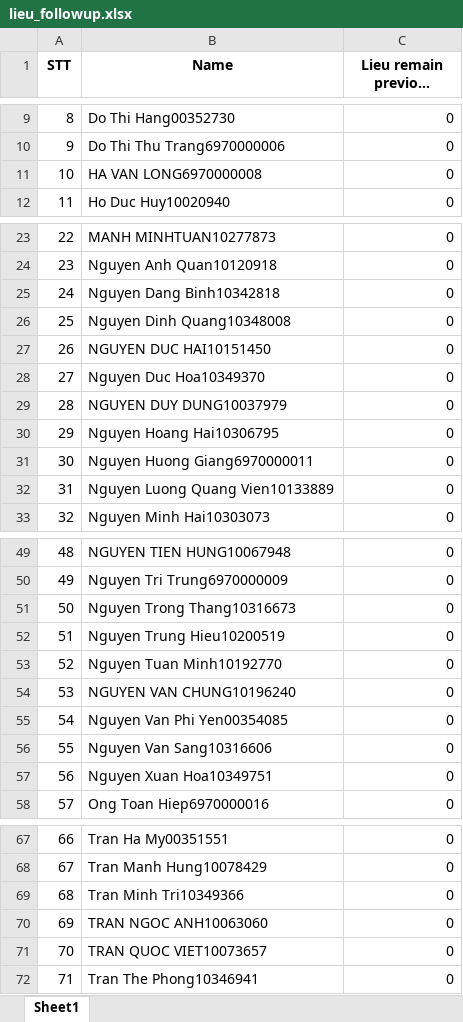
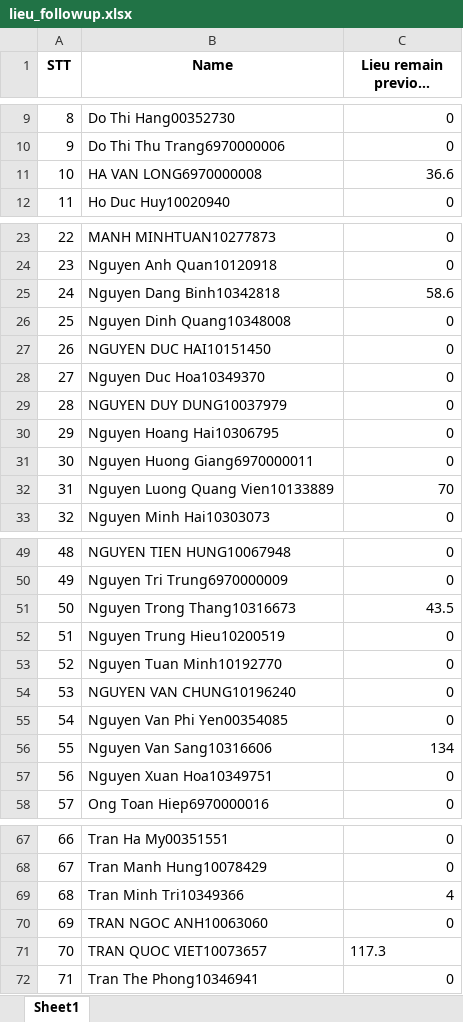
Before and after one commit to phiyenng/Attendance-System, an Excel workbook: uploads/lieu_followup.xlsx, sheet Sheet1, drawn as a sheet; only a part is shown, gaps mark what is left out; long unchanged cells end in …; values as stored, in another font and other column widths than the file's, no borders; the diff names each change by its address in the sheet, - before the commit and + after, or states it on an @@ line.

Commit message:
ot lieu

```diff
--- a/uploads/lieu_followup.xlsx (sheet Sheet1)
+++ b/uploads/lieu_followup.xlsx (sheet Sheet1)
-C11 (Lieu remain previous month): 0
+C11 (Lieu remain previous month): 36.6
-C25 (Lieu remain previous month): 0
+C25 (Lieu remain previous month): 58.6
-C32 (Lieu remain previous month): 0
+C32 (Lieu remain previous month): 70
-C51 (Lieu remain previous month): 0
+C51 (Lieu remain previous month): 43.5
-C56 (Lieu remain previous month): 0
+C56 (Lieu remain previous month): 134
-C69 (Lieu remain previous month): 0
+C69 (Lieu remain previous month): 4
-C71 (Lieu remain previous month): 0
+C71 (Lieu remain previous month): 117.3
```
Also changed, not shown: uploads/temp_apply.xlsx, uploads/temp_otlieu.xlsx, 18 other files.
